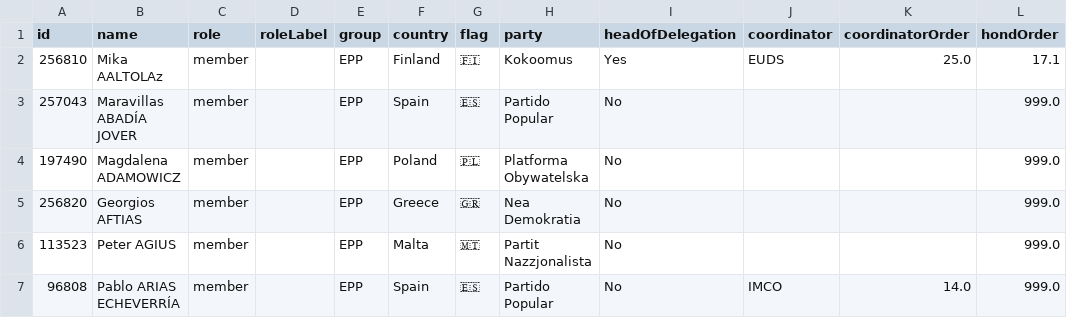
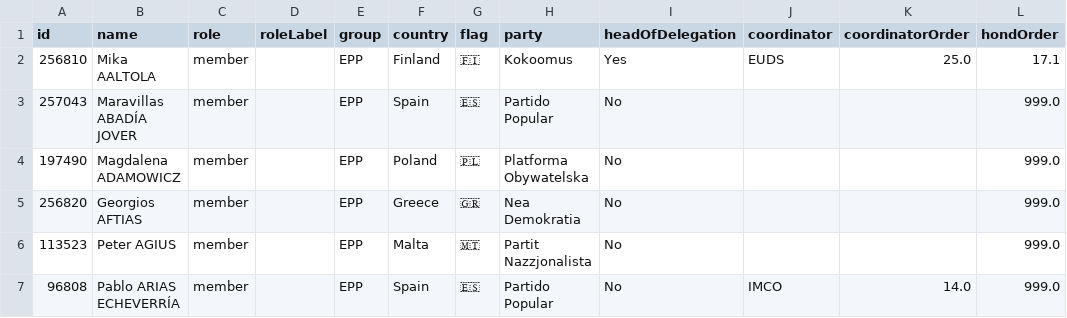
Before and after one commit to alesrus/EPP-10thTerm, a CSV file: EPP Group MEPs.csv, drawn as a sheet; only a part is shown.

Commit message:
Update EPP Group MEPs.csv

```diff
--- a/EPP Group MEPs.csv
+++ b/EPP Group MEPs.csv
@@ -1,3 +1,3 @@
 id,name,role,roleLabel,group,country,flag,party,headOfDelegation,coordinator,coordinatorOrder,hondOrder
-256810,Mika AALTOLAz,member,,EPP,Finland,🇫🇮,Kokoomus,Yes,EUDS,25.0,17.1
+256810,Mika AALTOLA,member,,EPP,Finland,🇫🇮,Kokoomus,Yes,EUDS,25.0,17.1
 257043,Maravillas ABADÍA JOVER,member,,EPP,Spain,🇪🇸,Partido Popular,No,,,999.0
```
